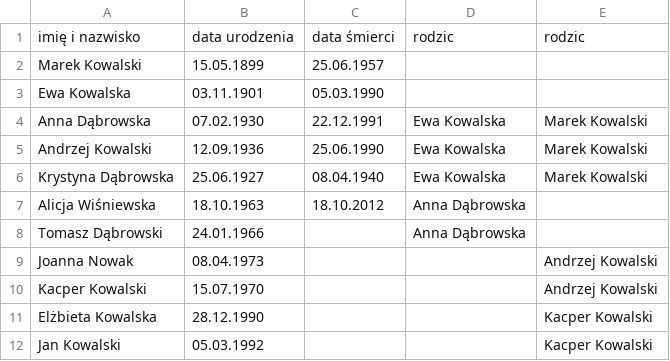
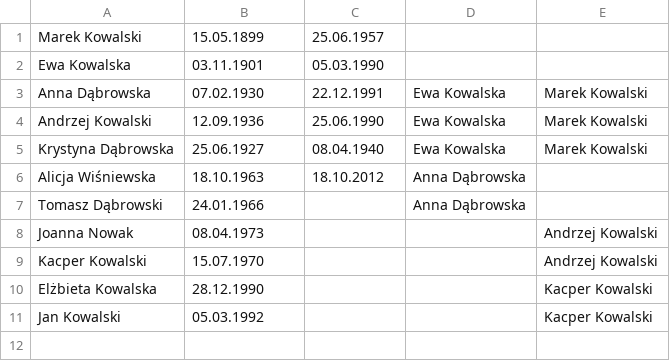
Before and after one commit to EnormiE/java-lab-2025, a CSV file: genealogy/resources/family.csv, drawn as a sheet.

```diff
--- a/genealogy/resources/family.csv
+++ b/genealogy/resources/family.csv
@@ -1,2 +1 @@
-imię i nazwisko,data urodzenia,data śmierci,rodzic,rodzic
 Marek Kowalski,15.05.1899,25.06.1957,,
```
Also changed, not shown: 2 other files.
